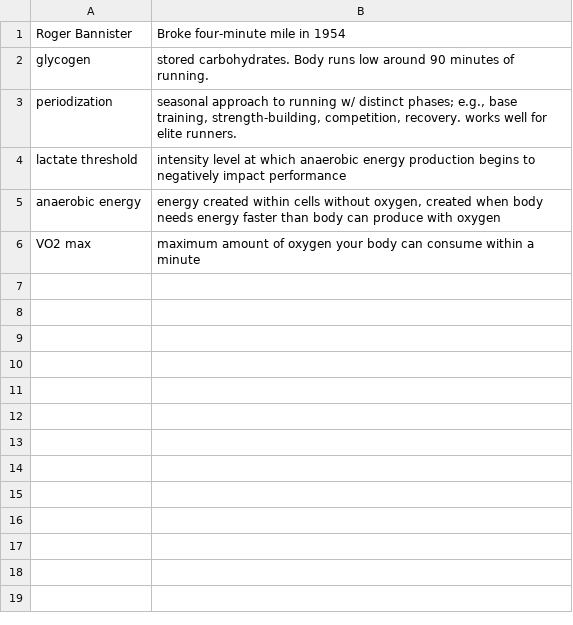
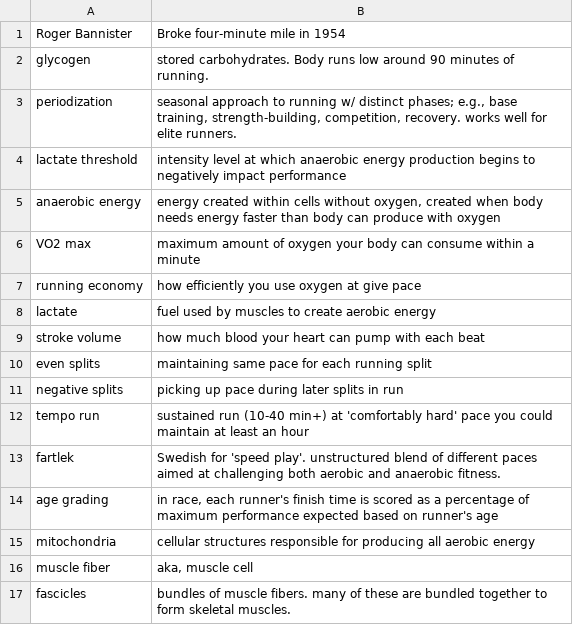
Before and after one commit to nilanshutwinkle/random-notes, a CSV file: flashcards/Science and Fitness flashcards/build-your-running-body.csv, drawn as a sheet.

Commit message:
progress: build-your-running-body.csv

```diff
--- a/flashcards/Science and Fitness flashcards/build-your-running-body.csv
+++ b/flashcards/Science and Fitness flashcards/build-your-running-body.csv
@@ -6 +6,12 @@
 "VO2 max","maximum amount of oxygen your body can consume within a minute"
+"running economy","how efficiently you use oxygen at give pace"
+"lactate","fuel used by muscles to create aerobic energy"
+"stroke volume","how much blood your heart can pump with each beat"
+"even splits","maintaining same pace for each running split"
+"negative splits","picking up pace during later splits in run"
+"tempo run","sustained run (10-40 min+) at 'comfortably hard' pace you could maintain at least an hour"
+"fartlek","Swedish for 'speed play'. unstructured blend of different paces aimed at challenging both aerobic and anaerobic fitness."
+"age grading","in race, each runner's finish time is scored as a percentage of maximum performance expected based on runner's age"
+"mitochondria","cellular structures responsible for producing all aerobic energy"
+"muscle fiber","aka, muscle cell"
+"fascicles","bundles of muscle fibers. many of these are bundled together to form skeletal muscles."
```
